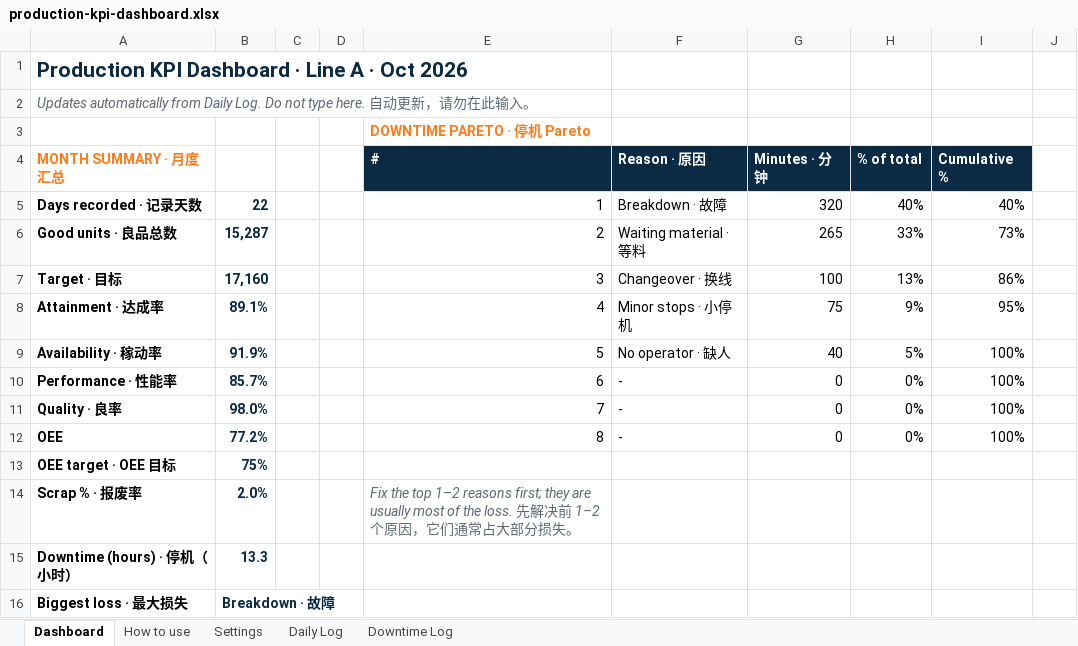
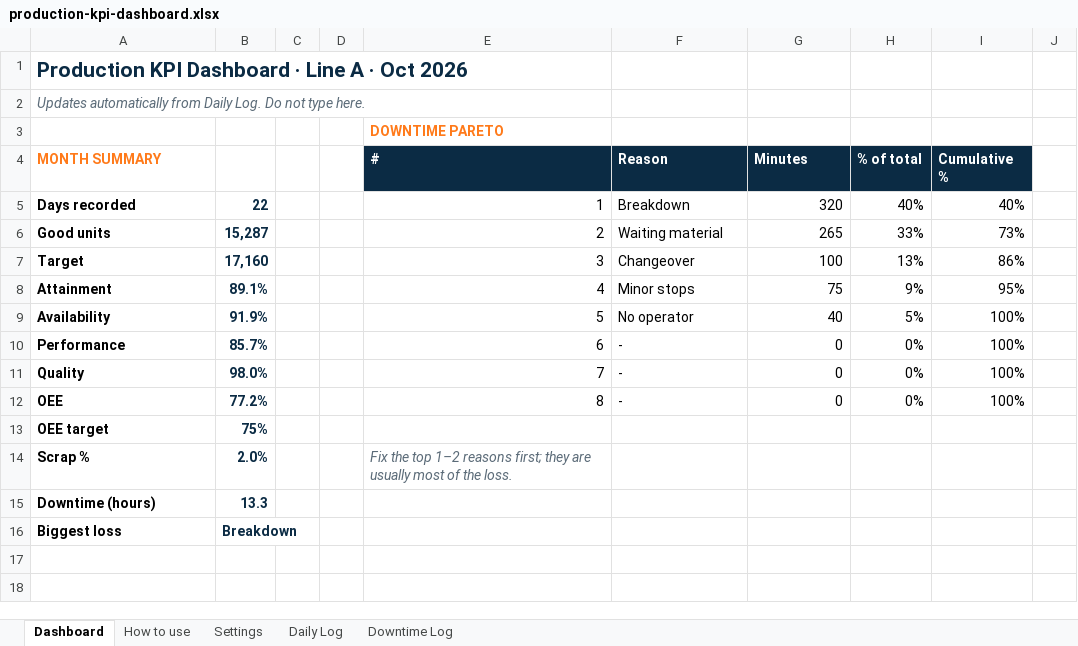
Before and after one commit to laoyutalks-max/laoyutalks-content-brain, an Excel workbook: files/production-kpi-dashboard.xlsx, sheet Dashboard, drawn as a sheet; values as stored, in another font and other column widths than the file's, no borders; charts and pictures and conditional formats not drawn; removed rows and columns are numbered as before the commit, all else as after; the diff names each change by its address in the sheet, - before the commit and + after, or states it on an @@ line.

```diff
--- a/files/production-kpi-dashboard.xlsx (sheet Dashboard)
+++ b/files/production-kpi-dashboard.xlsx (sheet Dashboard)
-A2 (MONTH SUMMARY): …type here. 自动更新，请勿在此输入。
+A2 (MONTH SUMMARY): …type here.
-E3 (#): DOWNTIME PARETO · 停机 Pareto
+E3 (#): DOWNTIME PARETO
-A4: MONTH SUMMARY · 月度汇总
+A4: MONTH SUMMARY
-F4: Reason · 原因
+F4: Reason
-G4: Minutes · 分钟
+G4: Minutes
-A5 (MONTH SUMMARY): Days recorded · 记录天数
+A5 (MONTH SUMMARY): Days recorded
-F5 (Reason): Breakdown · 故障
+F5 (Reason): Breakdown
-A6 (MONTH SUMMARY): Good units · 良品总数
+A6 (MONTH SUMMARY): Good units
-F6 (Reason): Waiting material · 等料
+F6 (Reason): Waiting material
-A7 (MONTH SUMMARY): Target · 目标
+A7 (MONTH SUMMARY): Target
-F7 (Reason): Changeover · 换线
+F7 (Reason): Changeover
-A8 (MONTH SUMMARY): Attainment · 达成率
+A8 (MONTH SUMMARY): Attainment
-F8 (Reason): Minor stops · 小停机
+F8 (Reason): Minor stops
-A9 (MONTH SUMMARY): Availability · 稼动率
+A9 (MONTH SUMMARY): Availability
-F9 (Reason): No operator · 缺人
+F9 (Reason): No operator
-A10 (MONTH SUMMARY): Performance · 性能率
+A10 (MONTH SUMMARY): Performance
-A11 (MONTH SUMMARY): Quality · 良率
+A11 (MONTH SUMMARY): Quality
-A13 (MONTH SUMMARY): OEE target · OEE 目标
+A13 (MONTH SUMMARY): OEE target
-A14 (MONTH SUMMARY): Scrap % · 报废率
+A14 (MONTH SUMMARY): Scrap %
-E14 (#): …the loss. 先解决前 1–2 个原因，它们通常占大部分损失。
+E14 (#): …the loss.
-A15 (MONTH SUMMARY): Downtime (hours) · 停机（小时）
+A15 (MONTH SUMMARY): Downtime (hours)
-row 16: Biggest loss · 最大损失 | Breakdown · 故障
+row 16: Biggest loss | Breakdown
```
Also changed, not shown: sheet Daily Log, sheet How to use, sheet Settings, sheet Downtime Log, hidden cells, charts or pictures, 14 other files.
